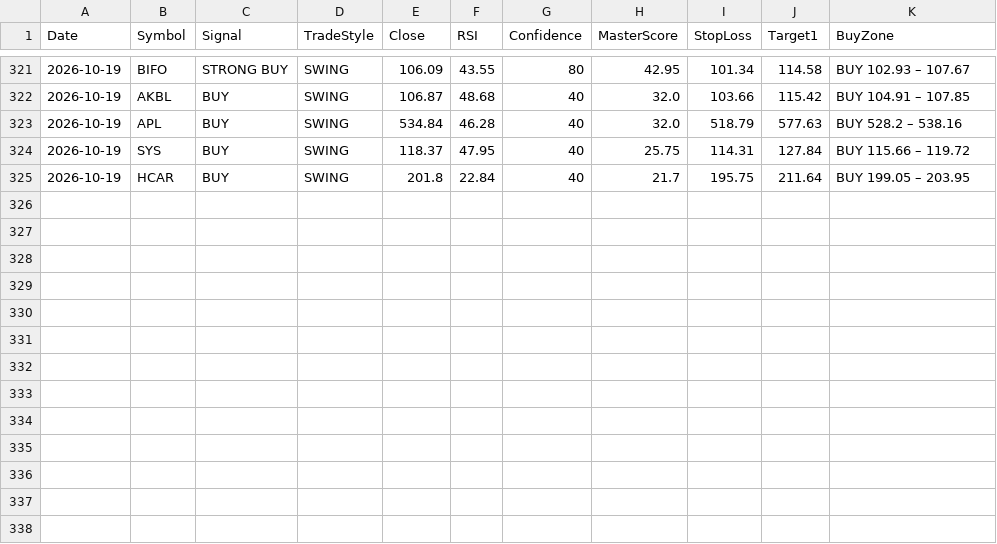
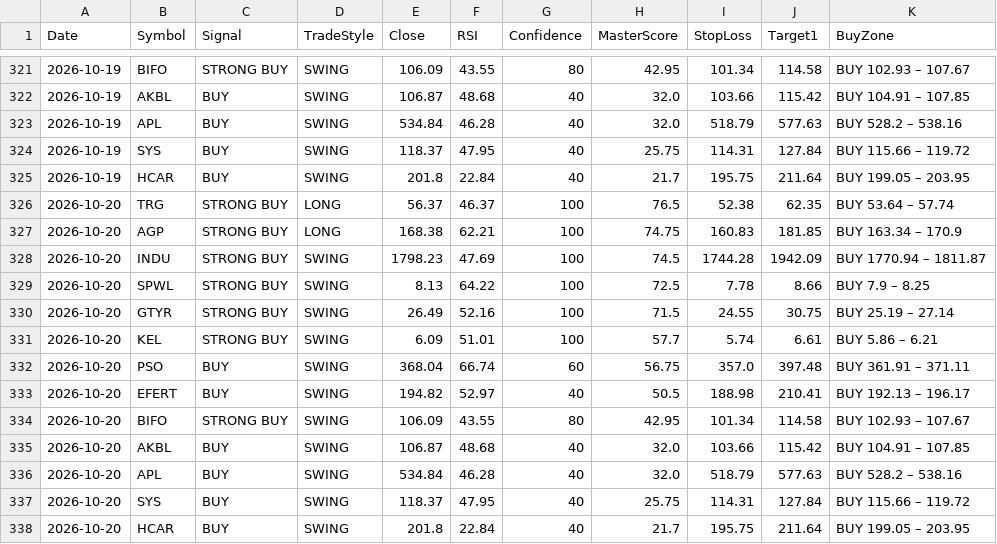
Before and after one commit to Tariqkhattak79/psx-ai-agent, a CSV file: signal_history.csv, drawn as a sheet; only a part is shown, gaps mark what is left out.

Commit message:
Auto: history update 2026-10-20 04:32

```diff
--- a/signal_history.csv
+++ b/signal_history.csv
@@ -325 +325,14 @@ Date,Symbol,Signal,TradeStyle,Close,RSI,Confidence,MasterScore,StopLoss,Target1,
 2026-10-19,HCAR,BUY,SWING,201.8,22.84,40,21.7,195.75,211.64,BUY 199.05 – 203.95
+2026-10-20,TRG,STRONG BUY,LONG,56.37,46.37,100,76.5,52.38,62.35,BUY 53.64 – 57.74
+2026-10-20,AGP,STRONG BUY,LONG,168.38,62.21,100,74.75,160.83,181.85,BUY 163.34 – 170.9
+2026-10-20,INDU,STRONG BUY,SWING,1798.23,47.69,100,74.5,1744.28,1942.09,BUY 1770.94 – 1811.87
+2026-10-20,SPWL,STRONG BUY,SWING,8.13,64.22,100,72.5,7.78,8.66,BUY 7.9 – 8.25
+2026-10-20,GTYR,STRONG BUY,SWING,26.49,52.16,100,71.5,24.55,30.75,BUY 25.19 – 27.14
+2026-10-20,KEL,STRONG BUY,SWING,6.09,51.01,100,57.7,5.74,6.61,BUY 5.86 – 6.21
+2026-10-20,PSO,BUY,SWING,368.04,66.74,60,56.75,357.0,397.48,BUY 361.91 – 371.11
+2026-10-20,EFERT,BUY,SWING,194.82,52.97,40,50.5,188.98,210.41,BUY 192.13 – 196.17
+2026-10-20,BIFO,STRONG BUY,SWING,106.09,43.55,80,42.95,101.34,114.58,BUY 102.93 – 107.67
+2026-10-20,AKBL,BUY,SWING,106.87,48.68,40,32.0,103.66,115.42,BUY 104.91 – 107.85
+2026-10-20,APL,BUY,SWING,534.84,46.28,40,32.0,518.79,577.63,BUY 528.2 – 538.16
+2026-10-20,SYS,BUY,SWING,118.37,47.95,40,25.75,114.31,127.84,BUY 115.66 – 119.72
+2026-10-20,HCAR,BUY,SWING,201.8,22.84,40,21.7,195.75,211.64,BUY 199.05 – 203.95
```
Also changed, not shown: portfolio_value_history.csv.
